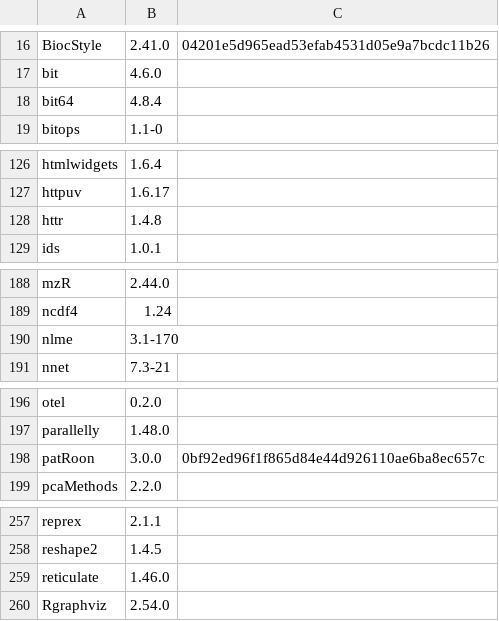
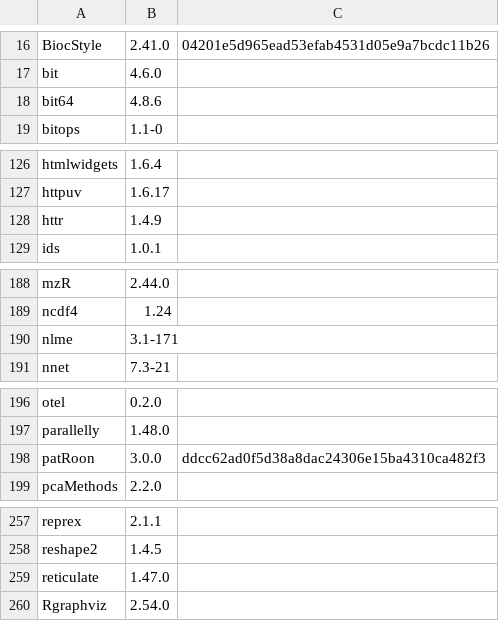
Before and after one commit to rickhelmus/patRoonDeps, a TSV file: patRoonDeps-4.5.tsv, drawn as a sheet; only a part is shown, gaps mark what is left out; the diff covers the shown part only.

```diff
--- a/patRoonDeps-4.5.tsv
+++ b/patRoonDeps-4.5.tsv
@@ -17,3 +17,3 @@ BiocStyle	2.41.0	04201e5d965ead53efab4531d05e9a7bcdc11b26
 bit	4.6.0	
-bit64	4.8.4	
+bit64	4.8.6	
 bitops	1.1-0	
@@ -127,3 +127,3 @@ htmlwidgets	1.6.4
 httpuv	1.6.17	
-httr	1.4.8	
+httr	1.4.9	
 ids	1.0.1	
@@ -189,3 +189,3 @@ mzR	2.44.0
 ncdf4	1.24	
-nlme	3.1-170	
+nlme	3.1-171	
 nnet	7.3-21	
@@ -197,3 +197,3 @@ otel	0.2.0
 parallelly	1.48.0	
-patRoon	3.0.0	0bf92ed96f1f865d84e44d926110ae6ba8ec657c
+patRoon	3.0.0	ddcc62ad0f5d38a8dac24306e15ba4310ca482f3
 pcaMethods	2.2.0	
@@ -258,3 +258,3 @@ reprex	2.1.1
 reshape2	1.4.5	
-reticulate	1.46.0	
+reticulate	1.47.0	
 Rgraphviz	2.54.0	
```
Also changed, not shown: 2 edited cells elsewhere in this file, patRoonDeps-4.6.tsv, 34 other files.
